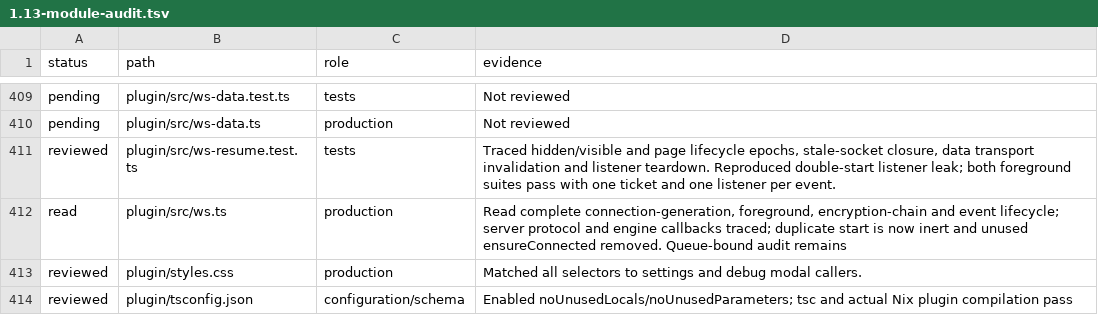
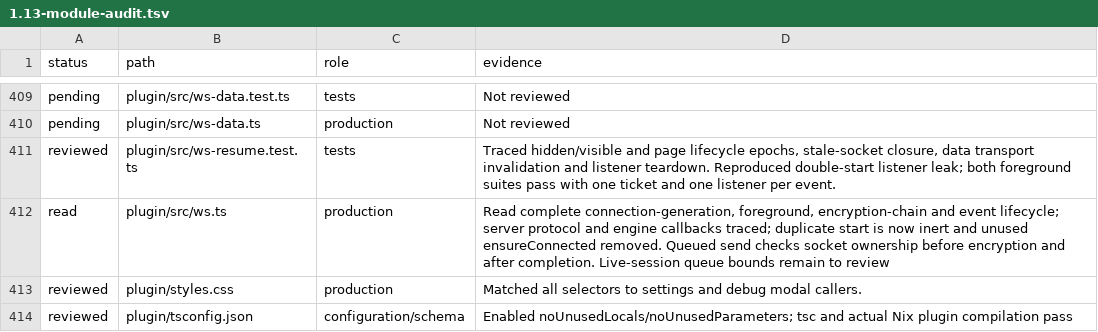
Before and after one commit to Savemech/obsetync, a TSV file: docs/1.13-module-audit.tsv, drawn as a sheet; only a part is shown, gaps mark what is left out.

Commit message:
fix: skip queued realtime encryption after session retirement

```diff
--- a/docs/1.13-module-audit.tsv
+++ b/docs/1.13-module-audit.tsv
@@ -411,3 +411,3 @@ pending	plugin/src/ws-data.ts	production	Not reviewed
 reviewed	plugin/src/ws-resume.test.ts	tests	Traced hidden/visible and page lifecycle epochs, stale-socket closure, data transport invalidation and listener teardown. Reproduced double-start listener leak; both foreground suites pass with one ticket and one listener per event.
-read	plugin/src/ws.ts	production	Read complete connection-generation, foreground, encryption-chain and event lifecycle; server protocol and engine callbacks traced; duplicate start is now inert and unused ensureConnected removed. Queue-bound audit remains
+read	plugin/src/ws.ts	production	Read complete connection-generation, foreground, encryption-chain and event lifecycle; server protocol and engine callbacks traced; duplicate start is now inert and unused ensureConnected removed. Queued send checks socket ownership before encryption and after completion. Live-session queue bounds remain to review
 reviewed	plugin/styles.css	production	Matched all selectors to settings and debug modal callers.
```
Also changed, not shown: 2 other files.
